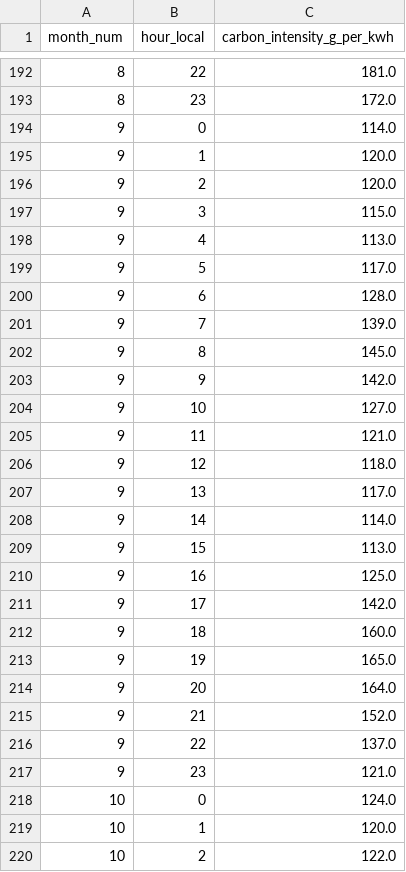
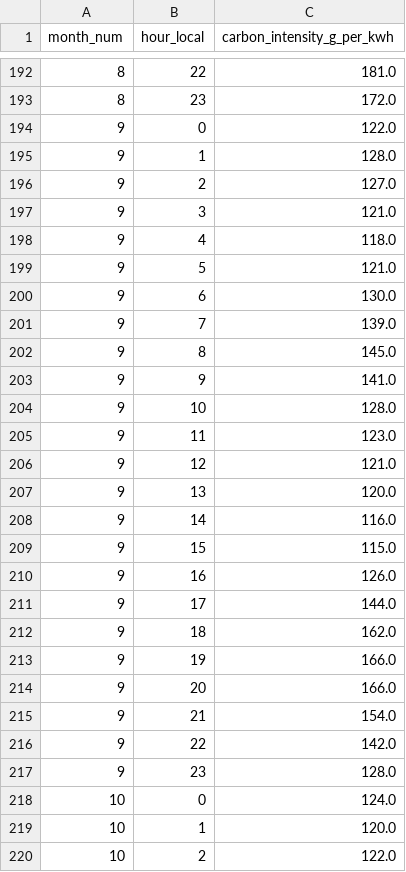
Before and after one commit to imsv1301/gb-grid-decarbonisation, a CSV file: data/processed/hourly_heatmap.csv, drawn as a sheet; only a part is shown, gaps mark what is left out; the diff covers the shown part only.

```diff
--- a/data/processed/hourly_heatmap.csv
+++ b/data/processed/hourly_heatmap.csv
@@ -193,26 +193,26 @@ month_num,hour_local,carbon_intensity_g_per_kwh
 8,23,172.0
-9,0,114.0
-9,1,120.0
-9,2,120.0
-9,3,115.0
-9,4,113.0
-9,5,117.0
-9,6,128.0
+9,0,122.0
+9,1,128.0
+9,2,127.0
+9,3,121.0
+9,4,118.0
+9,5,121.0
+9,6,130.0
 9,7,139.0
 9,8,145.0
-9,9,142.0
-9,10,127.0
-9,11,121.0
-9,12,118.0
-9,13,117.0
-9,14,114.0
-9,15,113.0
-9,16,125.0
-9,17,142.0
-9,18,160.0
-9,19,165.0
-9,20,164.0
-9,21,152.0
-9,22,137.0
-9,23,121.0
+9,9,141.0
+9,10,128.0
+9,11,123.0
+9,12,121.0
+9,13,120.0
+9,14,116.0
+9,15,115.0
+9,16,126.0
+9,17,144.0
+9,18,162.0
+9,19,166.0
+9,20,166.0
+9,21,154.0
+9,22,142.0
+9,23,128.0
 10,0,124.0
```
Also changed, not shown: 3 edited cells elsewhere in this file, data/processed/monthly_intensity.csv, data/processed/quality_checks.csv, 3 other files.
